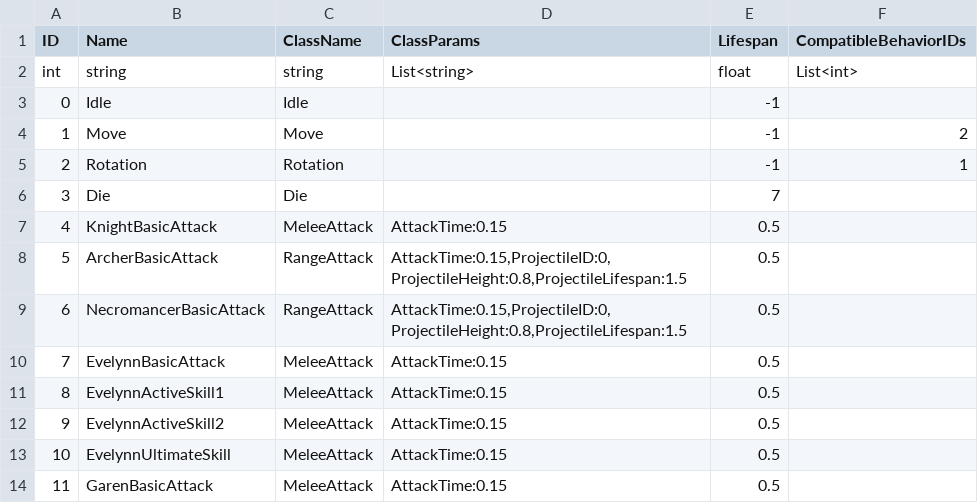
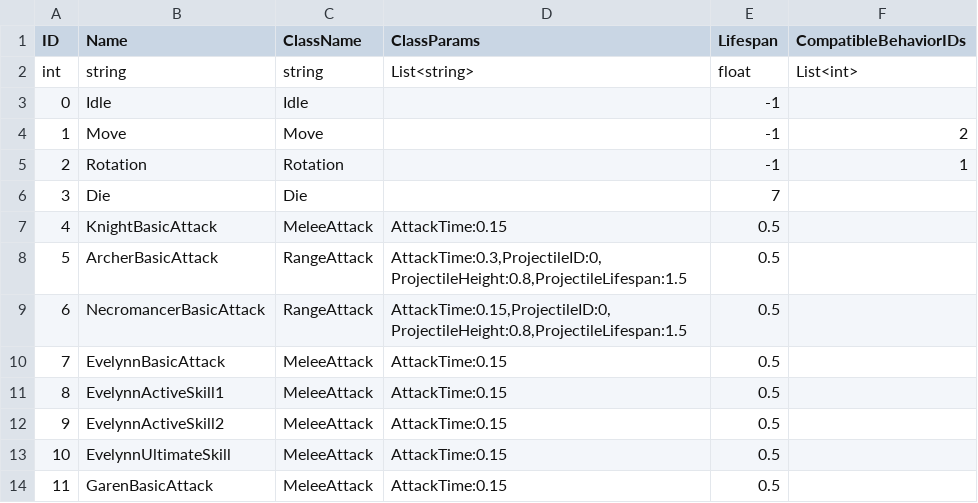
Before and after one commit to re5nardo/LeagueOfPhysical-Client, a CSV file: Assets/Resources/GeneratedCSVFile/Behavior.CSV, drawn as a sheet; only a part is shown.

Commit message:
[배인수] 1. 아처 attack time 수정 2. UI Scale Mode 수정 - 고정된 픽셀값이 아닌 화면 비율에 따라 변경되도록 수정

```diff
--- a/Assets/Resources/GeneratedCSVFile/Behavior.CSV
+++ b/Assets/Resources/GeneratedCSVFile/Behavior.CSV
@@ -7,3 +7,3 @@ int,string,string,List<string>,float,List<int>
 4,KnightBasicAttack,MeleeAttack,AttackTime:0.15,0.5,
-5,ArcherBasicAttack,RangeAttack,"AttackTime:0.15,ProjectileID:0,ProjectileHeight:0.8,ProjectileLifespan:1.5",0.5,
+5,ArcherBasicAttack,RangeAttack,"AttackTime:0.3,ProjectileID:0,ProjectileHeight:0.8,ProjectileLifespan:1.5",0.5,
 6,NecromancerBasicAttack,RangeAttack,"AttackTime:0.15,ProjectileID:0,ProjectileHeight:0.8,ProjectileLifespan:1.5",0.5,
```
Also changed, not shown: 2 other files.
